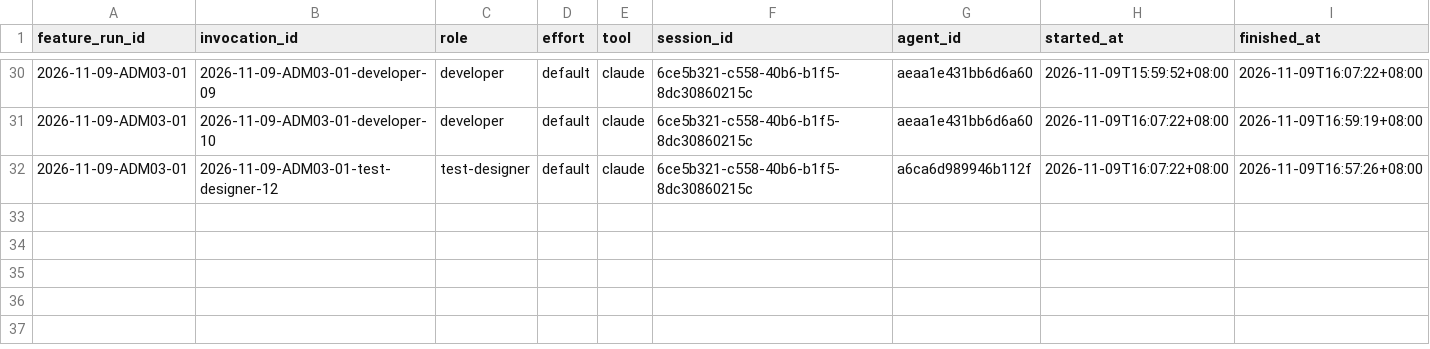
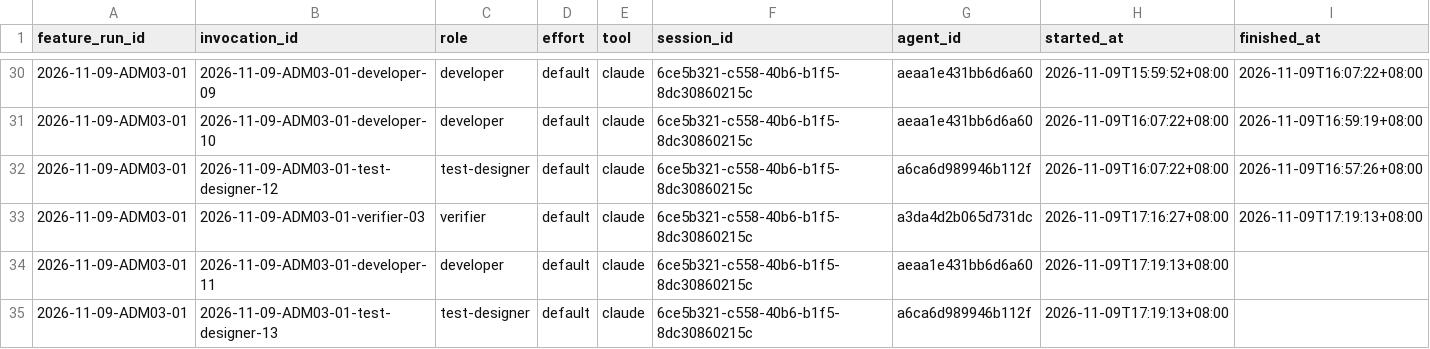
Before and after one commit to CS3227-2610-MP4-learnSWE/CS3227-2610-MP4, a CSV file: workflow/usage/runs/2026-11-09-ADM03-01/invocations.csv, drawn as a sheet; only a part is shown, gaps mark what is left out; the diff names each change by its address in the sheet, - before the commit and + after, or states it on an @@ line.

Commit message:
chore(ADM-03): usage manifest update

```diff
--- a/workflow/usage/runs/2026-11-09-ADM03-01/invocations.csv
+++ b/workflow/usage/runs/2026-11-09-ADM03-01/invocations.csv
+row 33: 2026-11-09-ADM03-01 | 2026-11-09-ADM03-01-verifier-03 | verifier | default | claude | 6ce5b321-c558-40b6-b1f5-8dc30860215c | a3da4d2b065d731dc | 2026-11-09T17:16:27+08:00 | 2026-11-09T17:19:13+08:00
+row 34: 2026-11-09-ADM03-01 | 2026-11-09-ADM03-01-developer-11 | developer | default | claude | 6ce5b321-c558-40b6-b1f5-8dc30860215c | aeaa1e431bb6d6a60 | 2026-11-09T17:19:13+08:00
+row 35: 2026-11-09-ADM03-01 | 2026-11-09-ADM03-01-test-designer-13 | test-designer | default | claude | 6ce5b321-c558-40b6-b1f5-8dc30860215c | a6ca6d989946b112f | 2026-11-09T17:19:13+08:00
```
